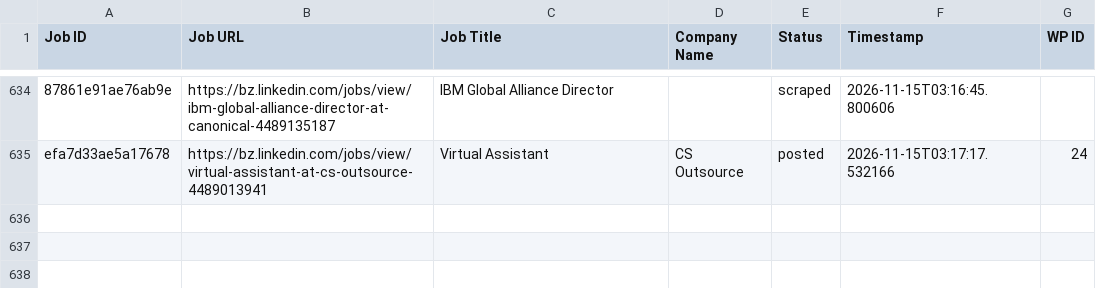
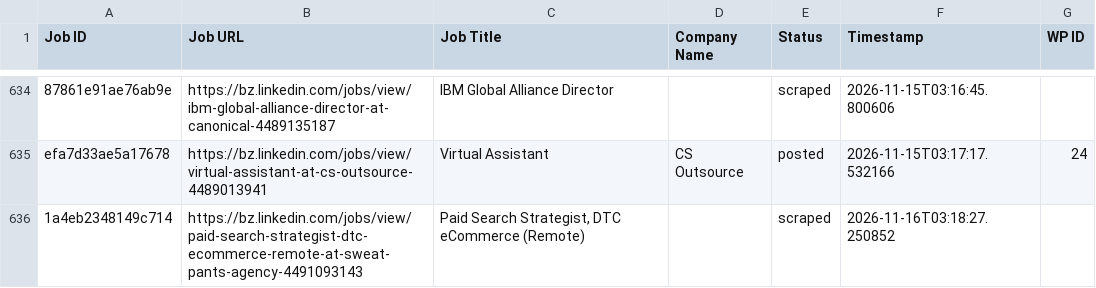
Before and after one commit to vindoky/bz, a CSV file: processed_jobs.csv, drawn as a sheet; only a part is shown, gaps mark what is left out; the diff names each change by its address in the sheet, - before the commit and + after, or states it on an @@ line.

```diff
--- a/processed_jobs.csv
+++ b/processed_jobs.csv
+row 636: 1a4eb2348149c714 | https://bz.linkedin.com/jobs/view/paid-search-strategist-dtc-ecommerce-remote-at-sweat-pants-agency-4491093143 | Paid Search Strategist, DTC eCommerce (Remote) |  | scraped | 2026-11-16T03:18:27.250852
```
